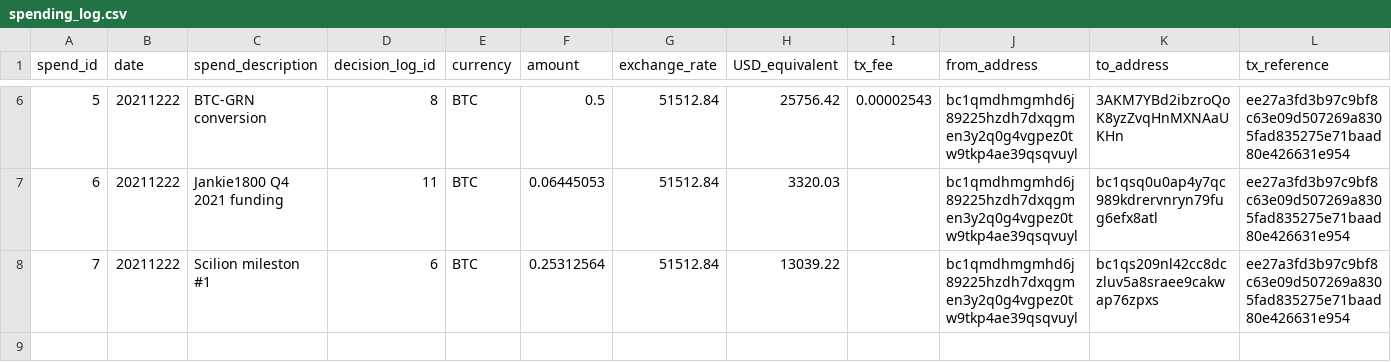
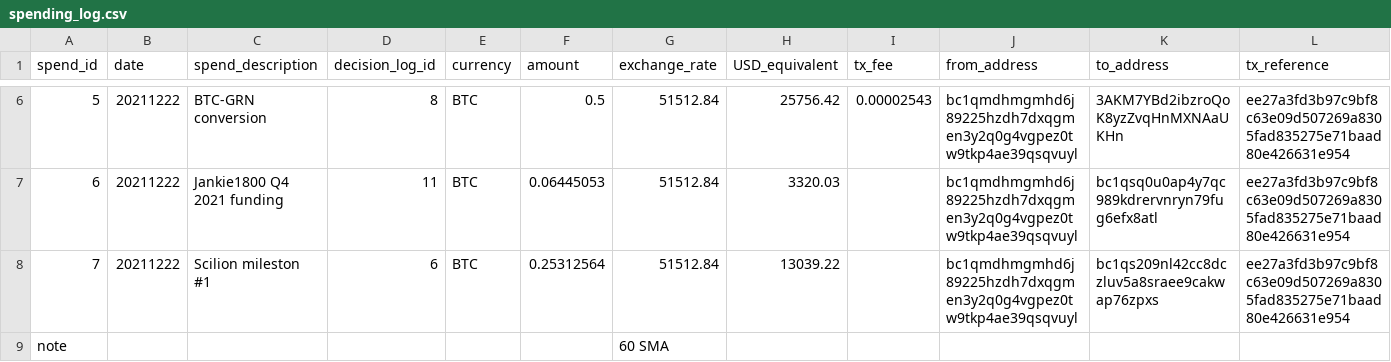
Before and after one commit to grincc/finance, a CSV file: spending_log.csv, drawn as a sheet; only a part is shown, gaps mark what is left out; rows hold the shown columns only; the diff names each change by its address in the sheet, - before the commit and + after, or states it on an @@ line.

Commit message:
Update spending_log.csv

```diff
--- a/spending_log.csv
+++ b/spending_log.csv
+row 9: note |  |  |  |  |  | 60 SMA
```
